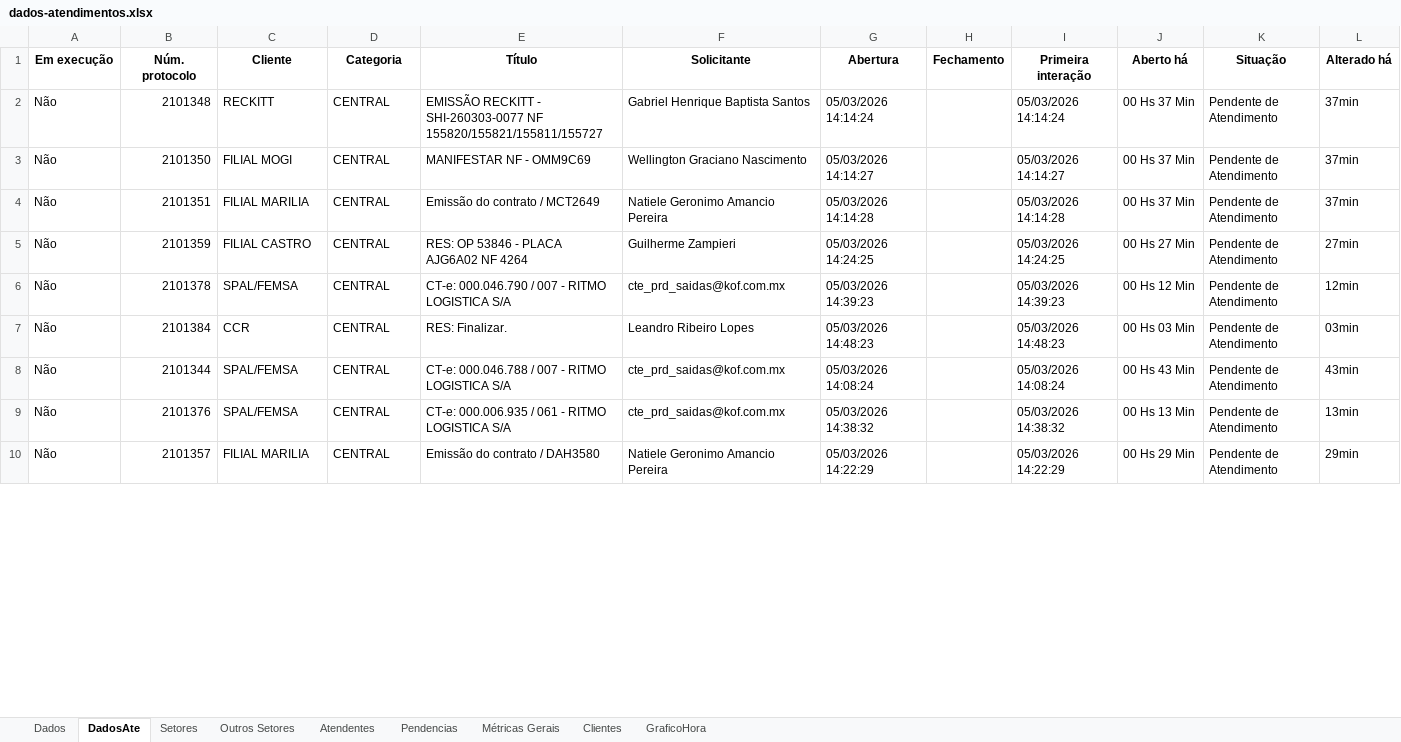
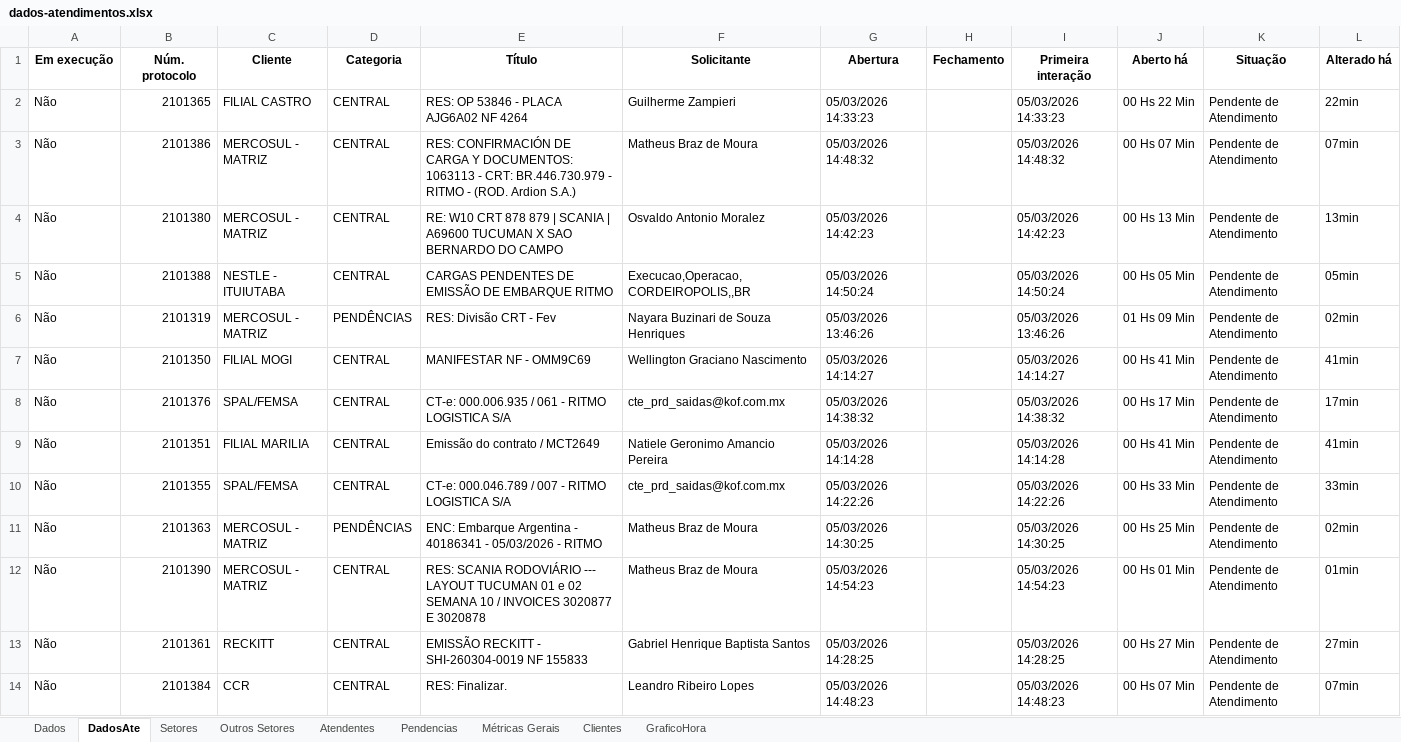
Before and after one commit to GabrielSilvaRit/Excel-painel, an Excel workbook: dados-atendimentos.xlsx, sheet DadosAte, drawn as a sheet; only a part is shown; values as stored, in another font and other column widths than the file's, no borders; removed rows and columns are numbered as before the commit, all else as after; the diff covers the shown part only; the diff names each change by its address in the sheet, - before the commit and + after, or states it on an @@ line.

```diff
--- a/dados-atendimentos.xlsx (sheet DadosAte)
+++ b/dados-atendimentos.xlsx (sheet DadosAte)
+row 2: Não | 2101365 | FILIAL CASTRO | CENTRAL | RES: OP 53846 - PLACA AJG6A02 NF 4264 | Guilherme Zampieri | 05/03/2026 14:33:23 |  | 05/03/2026 14:33:23 | 00 Hs 22 Min | Pendente de Atendimento | 22min
-B3 (Núm. protocolo): 2101348
+B3 (Núm. protocolo): 2101386
-C3 (Cliente): RECKITT
+C3 (Cliente): MERCOSUL - MATRIZ
-E3 (Título): EMISSÃO RECKITT - SHI-260303-0077 NF 155820/155821/155811/155727
+E3 (Título): RES: CONFIRMACIÓN DE CARGA Y DOCUMENTOS: 1063113 - CRT: BR.446.730.979 - RITMO - (ROD. Ardion S.A.)
-F3 (Solicitante): Gabriel Henrique Baptista Santos
+F3 (Solicitante): Matheus Braz de Moura
-G3 (Abertura): 05/03/2026 14:14:24
+G3 (Abertura): 05/03/2026 14:48:32
-I3 (Primeira interação): 05/03/2026 14:14:24
+I3 (Primeira interação): 05/03/2026 14:48:32
-J3 (Aberto há): 00 Hs 37 Min
+J3 (Aberto há): 00 Hs 07 Min
-L3 (Alterado há): 37min
+L3 (Alterado há): 07min
+row 4: Não | 2101380 | MERCOSUL - MATRIZ | CENTRAL | RE: W10 CRT 878 879 | SCANIA | A69600 TUCUMAN X SAO BERNARDO DO CAMPO | Osvaldo Antonio Moralez | 05/03/2026 14:42:23 |  | 05/03/2026 14:42:23 | 00 Hs 13 Min | Pendente de Atendimento | 13min
+row 5: Não | 2101388 | NESTLE - ITUIUTABA | CENTRAL | CARGAS PENDENTES DE EMISSÃO DE EMBARQUE RITMO | Execucao,Operacao,CORDEIROPOLIS,,BR | 05/03/2026 14:50:24 |  | 05/03/2026 14:50:24 | 00 Hs 05 Min | Pendente de Atendimento | 05min
+row 6: Não | 2101319 | MERCOSUL - MATRIZ | PENDÊNCIAS | RES: Divisão CRT - Fev | Nayara Buzinari de Souza Henriques | 05/03/2026 13:46:26 |  | 05/03/2026 13:46:26 | 01 Hs 09 Min | Pendente de Atendimento | 02min
-J7 (Aberto há): 00 Hs 37 Min
+J7 (Aberto há): 00 Hs 41 Min
-L7 (Alterado há): 37min
+L7 (Alterado há): 41min
+row 8: Não | 2101376 | SPAL/FEMSA | CENTRAL | CT-e: 000.006.935 / 061 - RITMO LOGISTICA S/A | cte_prd_saidas@kof.com.mx | 05/03/2026 14:38:32 |  | 05/03/2026 14:38:32 | 00 Hs 17 Min | Pendente de Atendimento | 17min
-J9 (Aberto há): 00 Hs 37 Min
+J9 (Aberto há): 00 Hs 41 Min
-L9 (Alterado há): 37min
+L9 (Alterado há): 41min
-row 5: Não | 2101359 | FILIAL CASTRO | CENTRAL | RES: OP 53846 - PLACA AJG6A02 NF 4264 | Guilherme Zampieri | 05/03/2026 14:24:25 |  | 05/03/2026 14:24:25 | 00 Hs 27 Min | Pendente de Atendimento | 27min
-B10 (Núm. protocolo): 2101378
+B10 (Núm. protocolo): 2101355
-E10 (Título): CT-e: 000.046.790 / 007 - RITMO LOGISTICA S/A
+E10 (Título): CT-e: 000.046.789 / 007 - RITMO LOGISTICA S/A
-G10 (Abertura): 05/03/2026 14:39:23
+G10 (Abertura): 05/03/2026 14:22:26
-I10 (Primeira interação): 05/03/2026 14:39:23
+I10 (Primeira interação): 05/03/2026 14:22:26
-J10 (Aberto há): 00 Hs 12 Min
+J10 (Aberto há): 00 Hs 33 Min
-L10 (Alterado há): 12min
+L10 (Alterado há): 33min
+row 11: Não | 2101363 | MERCOSUL - MATRIZ | PENDÊNCIAS | ENC: Embarque Argentina - 40186341 - 05/03/2026 - RITMO | Matheus Braz de Moura | 05/03/2026 14:30:25 |  | 05/03/2026 14:30:25 | 00 Hs 25 Min | Pendente de Atendimento | 02min
+row 12: Não | 2101390 | MERCOSUL - MATRIZ | CENTRAL | RES: SCANIA RODOVIÁRIO --- LAYOUT TUCUMAN 01 e 02 SEMANA 10 / INVOICES 3020877 E 3020878 | Matheus Braz de Moura | 05/03/2026 14:54:23 |  | 05/03/2026 14:54:23 | 00 Hs 01 Min | Pendente de Atendimento | 01min
+row 13: Não | 2101361 | RECKITT | CENTRAL | EMISSÃO RECKITT - SHI-260304-0019 NF 155833 | Gabriel Henrique Baptista Santos | 05/03/2026 14:28:25 |  | 05/03/2026 14:28:25 | 00 Hs 27 Min | Pendente de Atendimento | 27min
-J14 (Aberto há): 00 Hs 03 Min
+J14 (Aberto há): 00 Hs 07 Min
-L14 (Alterado há): 03min
+L14 (Alterado há): 07min
-row 8: Não | 2101344 | SPAL/FEMSA | CENTRAL | CT-e: 000.046.788 / 007 - RITMO LOGISTICA S/A | cte_prd_saidas@kof.com.mx | 05/03/2026 14:08:24 |  | 05/03/2026 14:08:24 | 00 Hs 43 Min | Pendente de Atendimento | 43min
-row 9: Não | 2101376 | SPAL/FEMSA | CENTRAL | CT-e: 000.006.935 / 061 - RITMO LOGISTICA S/A | cte_prd_saidas@kof.com.mx | 05/03/2026 14:38:32 |  | 05/03/2026 14:38:32 | 00 Hs 13 Min | Pendente de Atendimento | 13min
-row 10: Não | 2101357 | FILIAL MARILIA | CENTRAL | Emissão do contrato / DAH3580 | Natiele Geronimo Amancio Pereira | 05/03/2026 14:22:29 |  | 05/03/2026 14:22:29 | 00 Hs 29 Min | Pendente de Atendimento | 29min
```
Also changed, not shown: 13 added rows, 19 removed rows and 58 edited cells elsewhere in this sheet, sheet Dados, sheet Setores, sheet Pendencias, sheet Métricas Gerais, sheet Atendentes, sheet GraficoHora.
